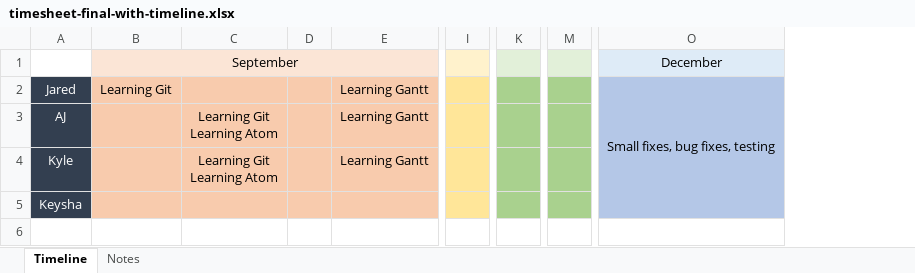
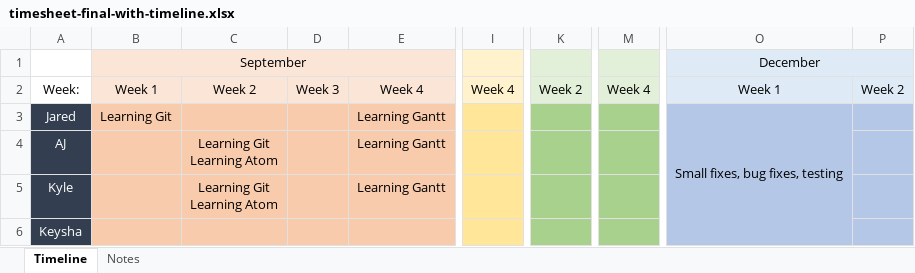
Before and after one commit to luckek/Gemini, an Excel workbook: timesheet-final-with-timeline.xlsx, sheet Timeline, drawn as a sheet; only a part is shown, gaps mark what is left out; values as stored, in another font and other column widths than the file's, no borders; removed rows and columns are numbered as before the commit, all else as after; rows hold the shown columns only; the diff names each change by its address in the sheet, - before the commit and + after, or states it on an @@ line.

Commit message:
Updated timeline

```diff
--- a/timesheet-final-with-timeline.xlsx (sheet Timeline)
+++ b/timesheet-final-with-timeline.xlsx (sheet Timeline)
-column D, empty
+column D, empty
-column I, empty
+column I, empty
-column K, empty
+column K, empty
-column M, empty
+column M, empty
+column P, empty
+O1:P1 merged
+row 2: Week: | Week 1 | Week 2 | Week 3 | Week 4 | Week 4 | Week 2 | Week 4 | Week 1 | Week 2
```
